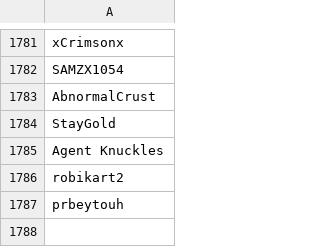
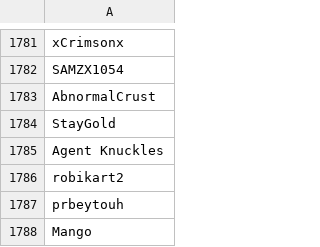
Before and after one commit to th330p-prog/PlayerList, a CSV file: PlayerList.csv, drawn as a sheet; only a part is shown, gaps mark what is left out; the diff names each change by its address in the sheet, - before the commit and + after, or states it on an @@ line.

Commit message:
Add player Mango

```diff
--- a/PlayerList.csv
+++ b/PlayerList.csv
+row 1788: Mango
```
